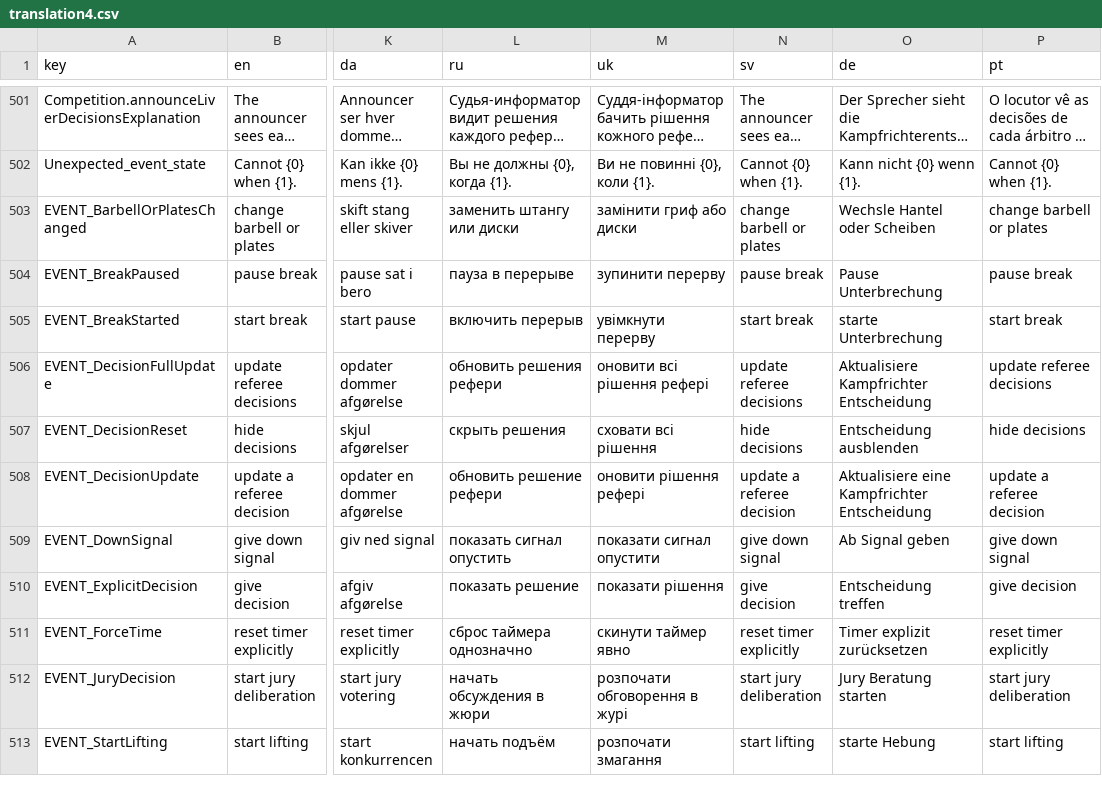
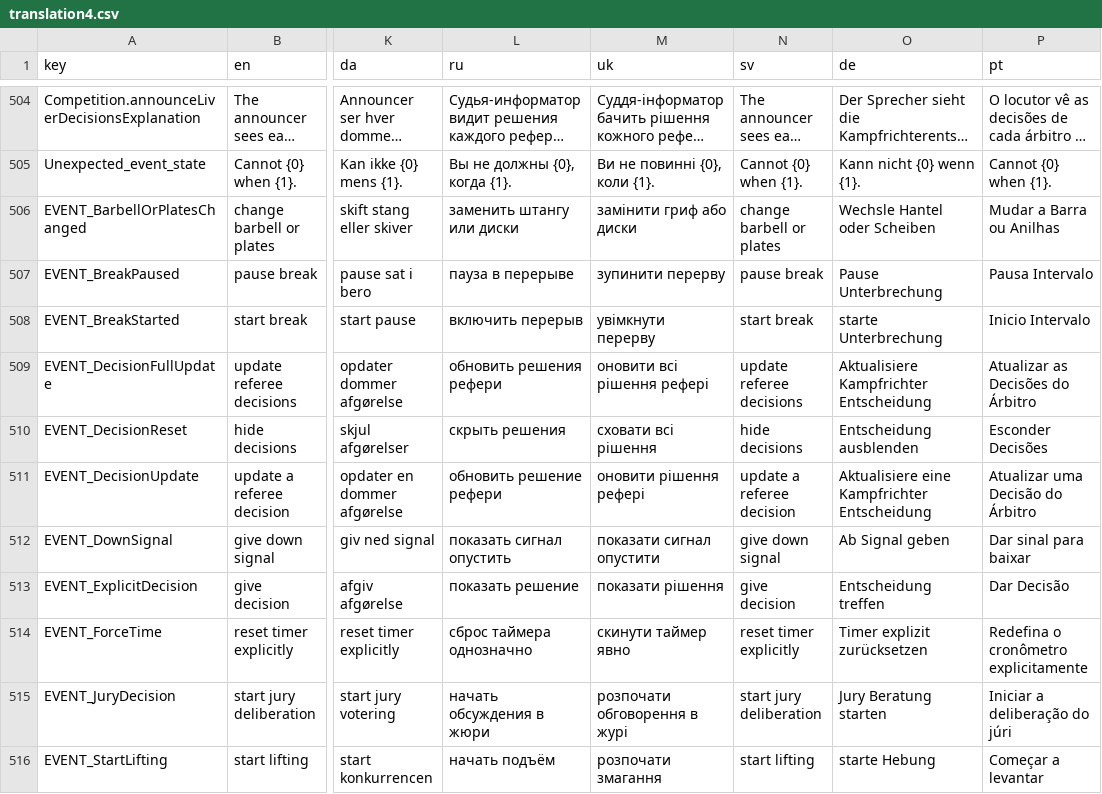
Before and after one commit to jflamy/owlcms4, a CSV file: owlcms/src/main/resources/i18n/translation4.csv, drawn as a sheet; only a part is shown, gaps mark what is left out; long unchanged cells end in …; addresses are those after the commit; the diff covers the shown part only; the diff names each change by its address in the sheet, - before the commit and + after, or states it on an @@ line.

```diff
--- a/owlcms/src/main/resources/i18n/translation4.csv
+++ b/owlcms/src/main/resources/i18n/translation4.csv
-P506 (pt): change barbell or plates
+P506 (pt): Mudar a Barra ou Anilhas
-P507 (pt): pause break
+P507 (pt): Pausa Intervalo
-P508 (pt): start break
+P508 (pt): Inicio Intervalo
-P509 (pt): update referee decisions
+P509 (pt): Atualizar as Decisões do Árbitro
-P510 (pt): hide decisions
+P510 (pt): Esconder Decisões
-P511 (pt): update a referee decision
+P511 (pt): Atualizar uma Decisão do Árbitro
-P512 (pt): give down signal
+P512 (pt): Dar sinal para baixar
-P513 (pt): give decision
+P513 (pt): Dar Decisão
-P514 (pt): reset timer explicitly
+P514 (pt): Redefina o cronômetro explicitamente
-P515 (pt): start jury deliberation
+P515 (pt): Iniciar a deliberação do júri
-P516 (pt): start lifting
+P516 (pt): Começar a levantar
```
Also changed, not shown: 4 added rows and 42 edited cells elsewhere in this file, publicresults/src/main/resources/i18n/translation4.csv, 1 other file.
